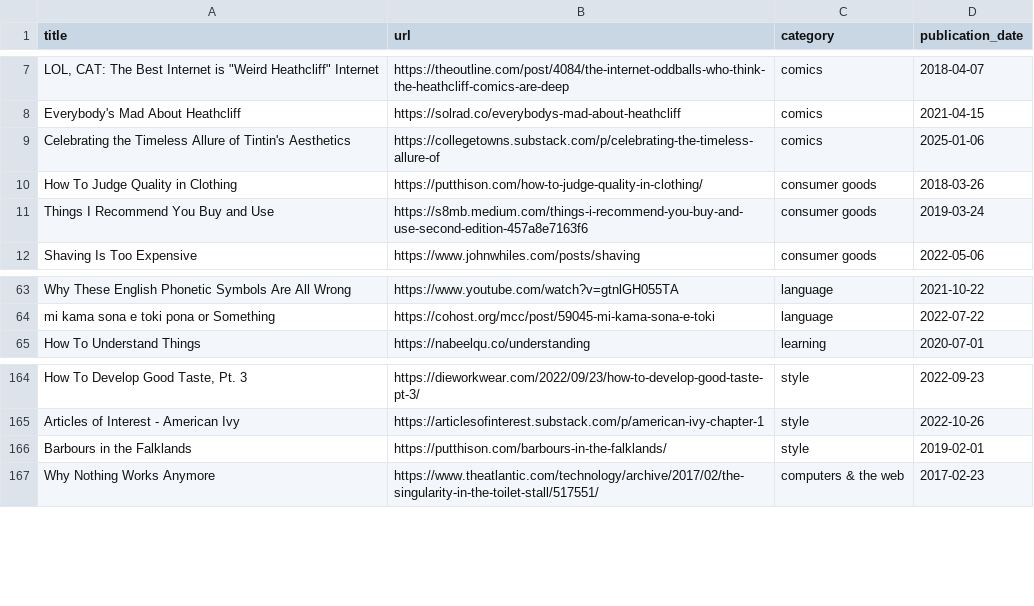
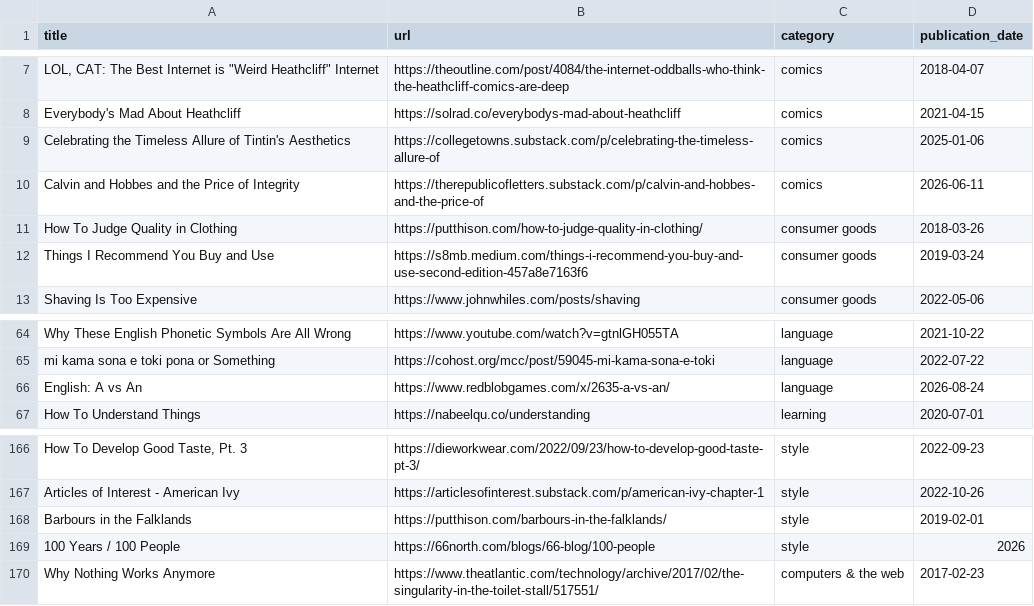
Before and after one commit to jdonland/bookmarks, a CSV file: bookmarks.csv, drawn as a sheet; only a part is shown, gaps mark what is left out; the diff names each change by its address in the sheet, - before the commit and + after, or states it on an @@ line.

```diff
--- a/bookmarks.csv
+++ b/bookmarks.csv
+row 10: Calvin and Hobbes and the Price of Integrity | https://therepublicofletters.substack.com/p/calvin-and-hobbes-and-the-price-of | comics | 2026-06-11
+row 66: English: A vs An | https://www.redblobgames.com/x/2635-a-vs-an/ | language | 2026-08-24
+row 169: 100 Years / 100 People | https://66north.com/blogs/66-blog/100-people | style | 2026
```
Also changed, not shown: 1 other file.
